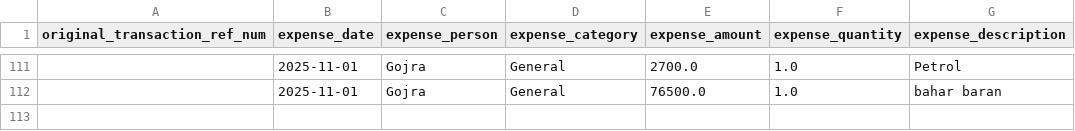
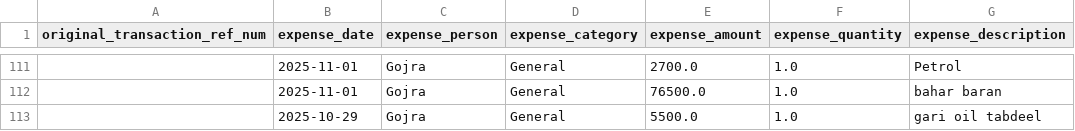
Before and after one commit to WorkProfile-web/payments-summary, a CSV file: client_expenses.csv, drawn as a sheet; only a part is shown, gaps mark what is left out; the diff names each change by its address in the sheet, - before the commit and + after, or states it on an @@ line.

```diff
--- a/client_expenses.csv
+++ b/client_expenses.csv
+row 113:  | 2025-10-29 | Gojra | General | 5500.0 | 1.0 | gari oil tabdeel
```
Also changed, not shown: 1 other file.
